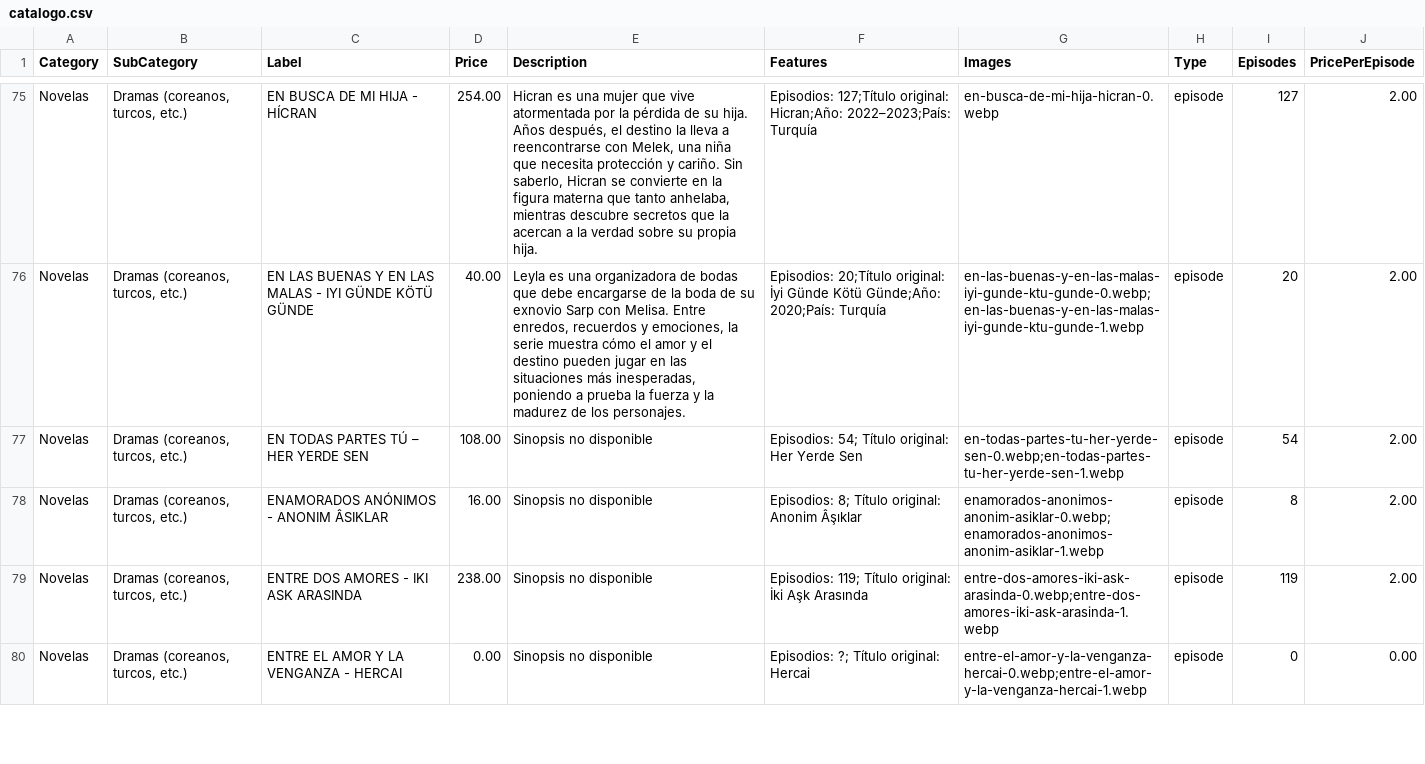
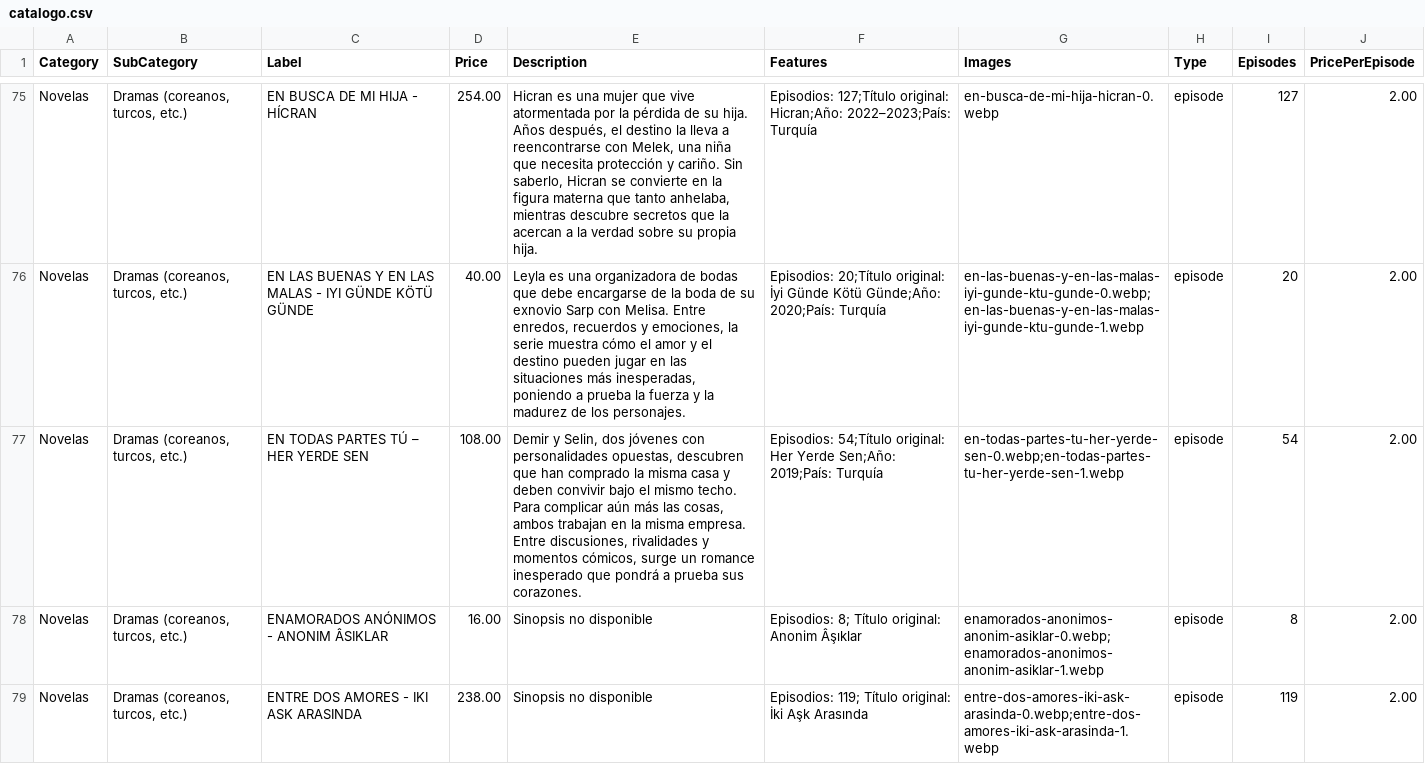
Before and after one commit to suarezangulo/MERCADO, a CSV file: data/catalogo.csv, drawn as a sheet; only a part is shown, gaps mark what is left out; the shorter side is filled out with more unchanged rows.

Commit message:
Actualizar catálogo desde panel de administración

```diff
--- a/data/catalogo.csv
+++ b/data/catalogo.csv
@@ -76,3 +76,3 @@ Novelas,"Dramas (coreanos, turcos, etc.)",EN BUSCA DE MI HIJA - HÍCRAN,254.00,"
 Novelas,"Dramas (coreanos, turcos, etc.)",EN LAS BUENAS Y EN LAS MALAS - IYI GÜNDE KÖTÜ GÜNDE,40.00,"Leyla es una organizadora de bodas que debe encargarse de la boda de su exnovio Sarp con Melisa. Entre enredos, recuerdos y emociones, la serie muestra cómo el amor y el destino pueden jugar en las situaciones más inesperadas, poniendo a prueba la fuerza y la madurez de los personajes.",Episodios: 20;Título original: İyi Günde Kötü Günde;Año: 2020;País: Turquía,en-las-buenas-y-en-las-malas-iyi-gunde-ktu-gunde-0.webp;en-las-buenas-y-en-las-malas-iyi-gunde-ktu-gunde-1.webp,episode,20,2.00
-Novelas,"Dramas (coreanos, turcos, etc.)","EN TODAS PARTES TÚ – HER YERDE SEN",108.00,"Sinopsis no disponible","Episodios: 54; Título original: Her Yerde Sen",en-todas-partes-tu-her-yerde-sen-0.webp;en-todas-partes-tu-her-yerde-sen-1.webp,episode,54,2.00
+Novelas,"Dramas (coreanos, turcos, etc.)",EN TODAS PARTES TÚ – HER YERDE SEN,108.00,"Demir y Selin, dos jóvenes con personalidades opuestas, descubren que han comprado la misma casa y deben convivir bajo el mismo techo. Para complicar aún más las cosas, ambos trabajan en la misma empresa. Entre discusiones, rivalidades y momentos cómicos, surge un romance inesperado que pondrá a prueba sus corazones.",Episodios: 54;Título original: Her Yerde Sen;Año: 2019;País: Turquía,en-todas-partes-tu-her-yerde-sen-0.webp;en-todas-partes-tu-her-yerde-sen-1.webp,episode,54,2.00
 Novelas,"Dramas (coreanos, turcos, etc.)","ENAMORADOS ANÓNIMOS - ANONIM ÂSIKLAR",16.00,"Sinopsis no disponible","Episodios: 8; Título original: Anonim Âşıklar",enamorados-anonimos-anonim-asiklar-0.webp;enamorados-anonimos-anonim-asiklar-1.webp,episode,8,2.00
```
